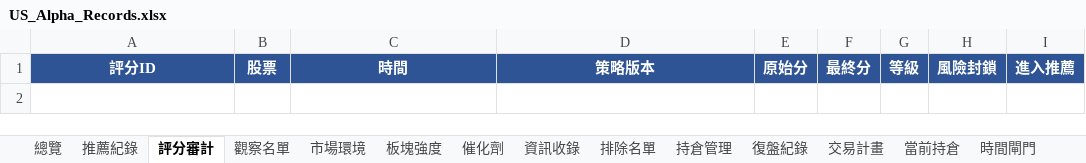
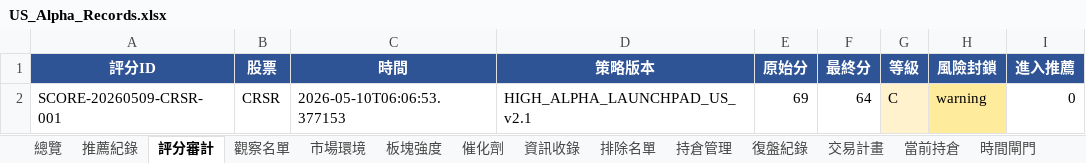
Before and after one commit to shake-lee-ban/daily_stock_analysis, an Excel workbook: output/US_Alpha_Records.xlsx, sheet 評分審計, drawn as a sheet; values as stored, in another font and other column widths than the file's, no borders; the diff names each change by its address in the sheet, - before the commit and + after, or states it on an @@ line.

```diff
--- a/output/US_Alpha_Records.xlsx (sheet 評分審計)
+++ b/output/US_Alpha_Records.xlsx (sheet 評分審計)
+row 2: SCORE-20260509-CRSR-001 | CRSR | 2026-05-10T06:06:53.377153 | HIGH_ALPHA_LAUNCHPAD_US_v2.1 | 69 | 64 | C | warning | 0
```
Also changed, not shown: sheet 交易計畫, sheet 出場計畫, sheet 觀察名單, sheet 當前持倉, sheet 總覽, sheet 時間閘門, other sheet tabs, 2 other files.
